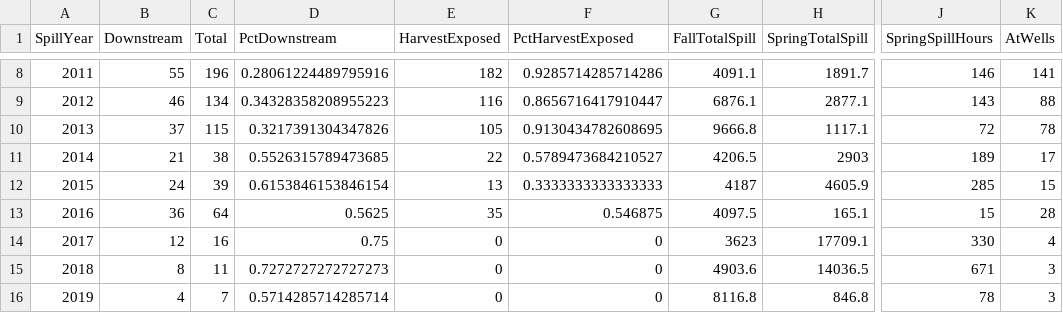
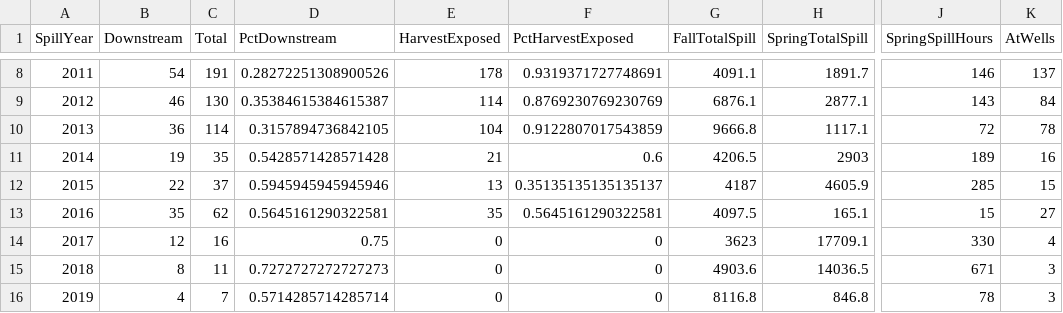
Before and after one commit to kygercd/SteelheadOvershootR, a CSV file: full_year_summary_with_harvest_R.csv, drawn as a sheet; only a part is shown, gaps mark what is left out; the diff covers the shown part only; the diff names each change by its address in the sheet, - before the commit and + after, or states it on an @@ line.

```diff
--- a/full_year_summary_with_harvest_R.csv
+++ b/full_year_summary_with_harvest_R.csv
-B8 (Downstream): 55
+B8 (Downstream): 54
-C8 (Total): 196
+C8 (Total): 191
-D8 (PctDownstream): 0.28061224489795916
+D8 (PctDownstream): 0.28272251308900526
-E8 (HarvestExposed): 182
+E8 (HarvestExposed): 178
-F8 (PctHarvestExposed): 0.9285714285714286
+F8 (PctHarvestExposed): 0.9319371727748691
-K8 (AtWells): 141
+K8 (AtWells): 137
-C9 (Total): 134
+C9 (Total): 130
-D9 (PctDownstream): 0.34328358208955223
+D9 (PctDownstream): 0.35384615384615387
-E9 (HarvestExposed): 116
+E9 (HarvestExposed): 114
-F9 (PctHarvestExposed): 0.8656716417910447
+F9 (PctHarvestExposed): 0.8769230769230769
-K9 (AtWells): 88
+K9 (AtWells): 84
-B10 (Downstream): 37
+B10 (Downstream): 36
-C10 (Total): 115
+C10 (Total): 114
-D10 (PctDownstream): 0.3217391304347826
+D10 (PctDownstream): 0.3157894736842105
-E10 (HarvestExposed): 105
+E10 (HarvestExposed): 104
-F10 (PctHarvestExposed): 0.9130434782608695
+F10 (PctHarvestExposed): 0.9122807017543859
-B11 (Downstream): 21
+B11 (Downstream): 19
-C11 (Total): 38
+C11 (Total): 35
-D11 (PctDownstream): 0.5526315789473685
+D11 (PctDownstream): 0.5428571428571428
-E11 (HarvestExposed): 22
+E11 (HarvestExposed): 21
-F11 (PctHarvestExposed): 0.5789473684210527
+F11 (PctHarvestExposed): 0.6
-K11 (AtWells): 17
+K11 (AtWells): 16
-B12 (Downstream): 24
+B12 (Downstream): 22
-C12 (Total): 39
+C12 (Total): 37
-D12 (PctDownstream): 0.6153846153846154
+D12 (PctDownstream): 0.5945945945945946
-F12 (PctHarvestExposed): 0.3333333333333333
+F12 (PctHarvestExposed): 0.35135135135135137
-B13 (Downstream): 36
+B13 (Downstream): 35
-C13 (Total): 64
+C13 (Total): 62
-D13 (PctDownstream): 0.5625
+D13 (PctDownstream): 0.5645161290322581
-F13 (PctHarvestExposed): 0.546875
+F13 (PctHarvestExposed): 0.5645161290322581
-K13 (AtWells): 28
+K13 (AtWells): 27
```
Also changed, not shown: 31 edited cells elsewhere in this file, full_hierarchical_results_with_harvest_R.csv, 24 other files.
